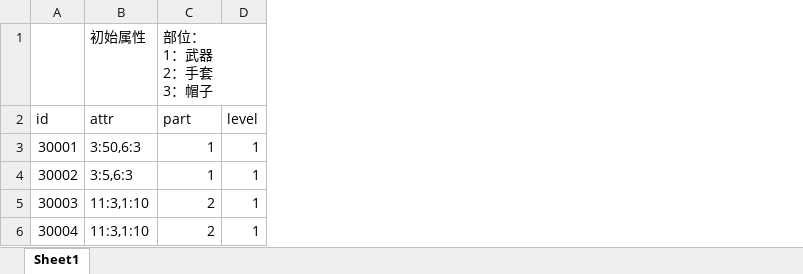
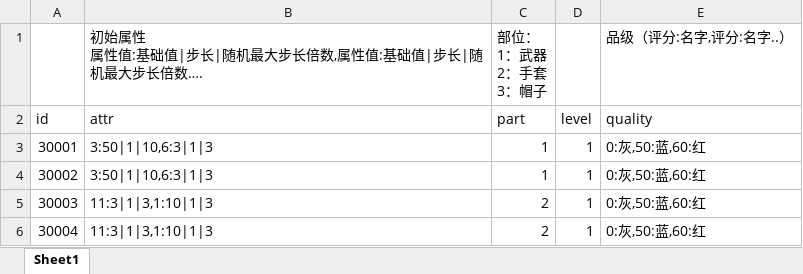
Before and after one commit to brucelevis/mmorpg-linxinda, an Excel workbook: server/docs/EquipCfgExcel_com.wan37.config.entity.EquipCfgExcel.xlsx, sheet Sheet1, drawn as a sheet; values as stored, in another font and other column widths than the file's, no borders; removed rows and columns are numbered as before the commit, all else as after; ↵ is a line break in a cell; the diff names each change by its address in the sheet, - before the commit and + after, or states it on an @@ line.

```diff
--- a/server/docs/EquipCfgExcel_com.wan37.config.entity.EquipCfgExcel.xlsx (sheet Sheet1)
+++ b/server/docs/EquipCfgExcel_com.wan37.config.entity.EquipCfgExcel.xlsx (sheet Sheet1)
-column B, rows 1-6: 初始属性 | attr | 3:50,6:3 | 3:5,6:3 | 11:3,1:10 | 11:3,1:10
+column B, rows 1-6: 初始属性 ↵ 属性值:基础值|步长|随机最大步长倍数,属性值:基础值|步长|随机最大步长倍数…. | attr | 3:50|1|10,6:3|1|3 | 3:50|1|10,6:3|1|3 | 11:3|1|3,1:10|1|3 | 11:3|1|3,1:10|1|3
+column E, rows 1-6: 品级（评分:名字,评分:名字..） | quality | 0:灰,50:蓝,60:红 | 0:灰,50:蓝,60:红 | 0:灰,50:蓝,60:红 | 0:灰,50:蓝,60:红
```
Also changed, not shown: server/docs/AttrCfgExcel_com.wan37.config.entity.AttrCfgExcel.xlsx, 16 other files.
